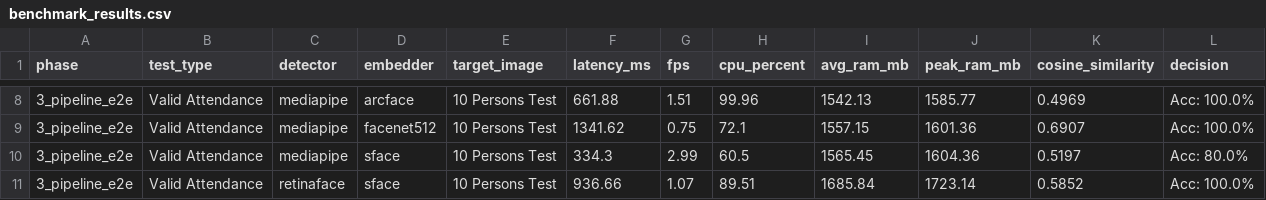
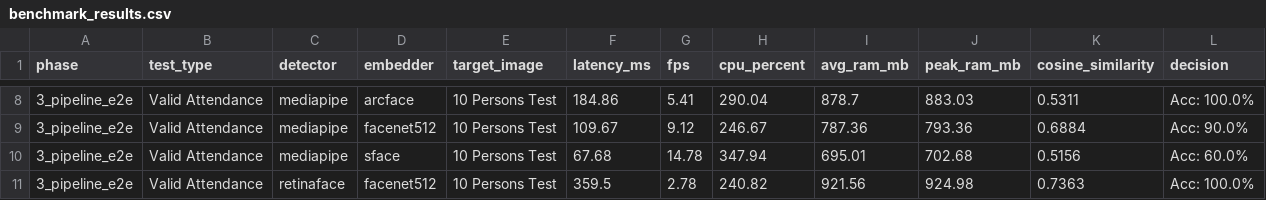
Before and after one commit to Min-Planck/face-recognition-playground, a CSV file: benchmarks/results/benchmark_results.csv, drawn as a sheet; only a part is shown, gaps mark what is left out; the diff covers the shown part only.

Commit message:
Using ONNX runtime and rerun benchmark pipeline, add quantize version of facenet and arcface

```diff
--- a/benchmarks/results/benchmark_results.csv
+++ b/benchmarks/results/benchmark_results.csv
@@ -8,4 +8,4 @@
-3_pipeline_e2e,Valid Attendance,mediapipe,arcface,10 Persons Test,661.88,1.51,99.96,1542.13,1585.77,0.4969,Acc: 100.0%
-3_pipeline_e2e,Valid Attendance,mediapipe,facenet512,10 Persons Test,1341.62,0.75,72.1,1557.15,1601.36,0.6907,Acc: 100.0%
-3_pipeline_e2e,Valid Attendance,mediapipe,sface,10 Persons Test,334.3,2.99,60.5,1565.45,1604.36,0.5197,Acc: 80.0%
-3_pipeline_e2e,Valid Attendance,retinaface,sface,10 Persons Test,936.66,1.07,89.51,1685.84,1723.14,0.5852,Acc: 100.0%
+3_pipeline_e2e,Valid Attendance,mediapipe,arcface,10 Persons Test,184.86,5.41,290.04,878.7,883.03,0.5311,Acc: 100.0%
+3_pipeline_e2e,Valid Attendance,mediapipe,facenet512,10 Persons Test,109.67,9.12,246.67,787.36,793.36,0.6884,Acc: 90.0%
+3_pipeline_e2e,Valid Attendance,mediapipe,sface,10 Persons Test,67.68,14.78,347.94,695.01,702.68,0.5156,Acc: 60.0%
+3_pipeline_e2e,Valid Attendance,retinaface,facenet512,10 Persons Test,359.5,2.78,240.82,921.56,924.98,0.7363,Acc: 100.0%
```
Also changed, not shown: 38 edited cells elsewhere in this file, 18 other files.
